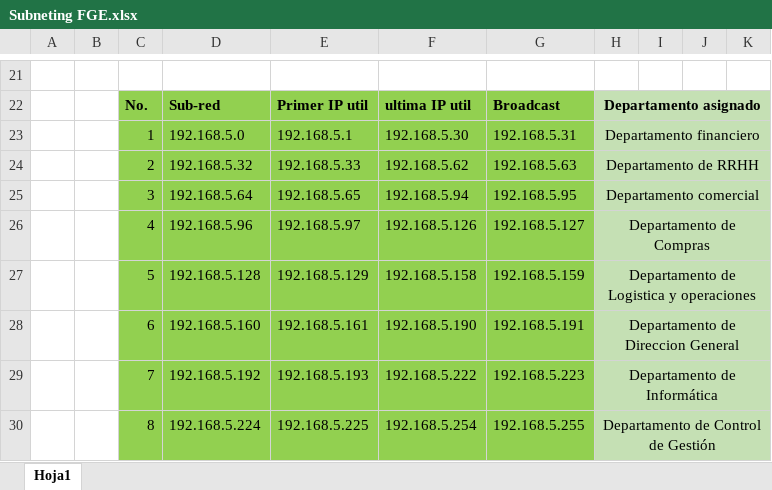
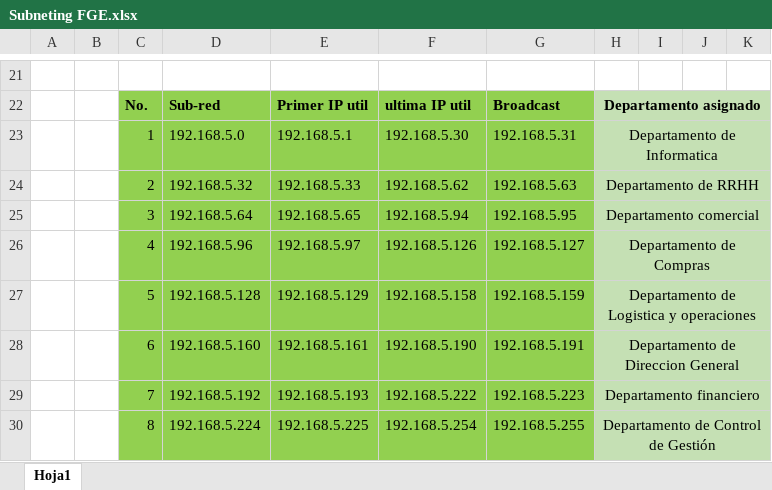
Before and after one commit to elioraymundod/proyecto_final_redes, an Excel workbook: Subneting FGE.xlsx, sheet Hoja1, drawn as a sheet; only a part is shown, gaps mark what is left out; values as stored, in another font and other column widths than the file's, no borders; the diff names each change by its address in the sheet, - before the commit and + after, or states it on an @@ line.

```diff
--- a/Subneting FGE.xlsx (sheet Hoja1)
+++ b/Subneting FGE.xlsx (sheet Hoja1)
-H23: Departamento financiero
+H23: Departamento de Informatica
-H29: Departamento de Informática
+H29: Departamento financiero
```
Also changed, not shown: 1 other file.
